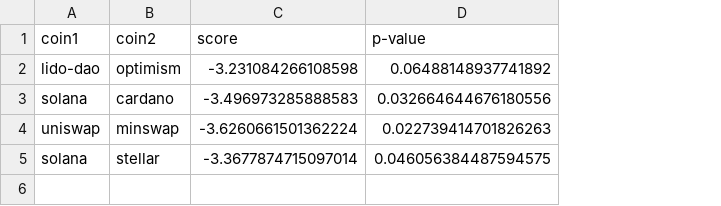
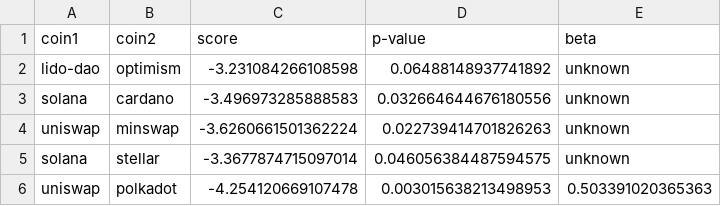
Before and after one commit to Thanish24/crypto-pairs-trading, a CSV file: src/cointegrated_pairs.csv, drawn as a sheet; the diff names each change by its address in the sheet, - before the commit and + after, or states it on an @@ line.

```diff
--- a/src/cointegrated_pairs.csv
+++ b/src/cointegrated_pairs.csv
+column E (beta), rows 2-5: all unknown
+row 6: uniswap | polkadot | -4.254120669107478 | 0.003015638213498953 | 0.503391020365363
```
Also changed, not shown: 4 other files.
